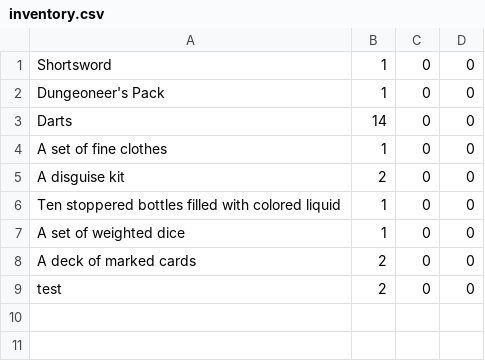
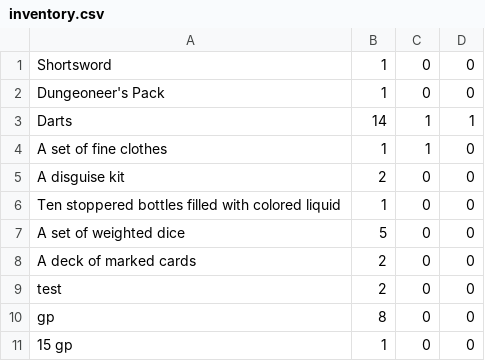
Before and after one commit to JoshPark03/DND-Companion-App, a CSV file: data/characters/Inventory man/inventory.csv, drawn as a sheet.

```diff
--- a/data/characters/Inventory man/inventory.csv
+++ b/data/characters/Inventory man/inventory.csv
@@ -2,8 +2,10 @@ Shortsword,1,0,0
 Dungeoneer's Pack,1,0,0
-Darts,14,0,0
-A set of fine clothes,1,0,0
+Darts,14,1,1
+A set of fine clothes,1,1,0
 A disguise kit,2,0,0
 Ten stoppered bottles filled with colored liquid,1,0,0
-A set of weighted dice,1,0,0
+A set of weighted dice,5,0,0
 A deck of marked cards,2,0,0
 test,2,0,0
+gp,8,0,0
+15 gp,1,0,0
```
Also changed, not shown: 9 other files.
